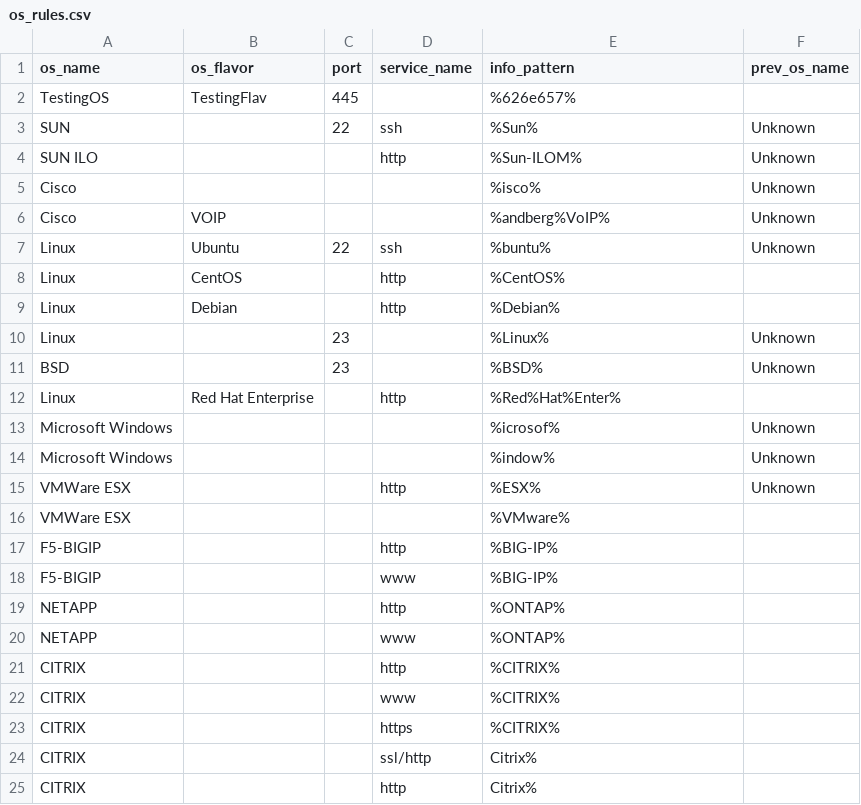
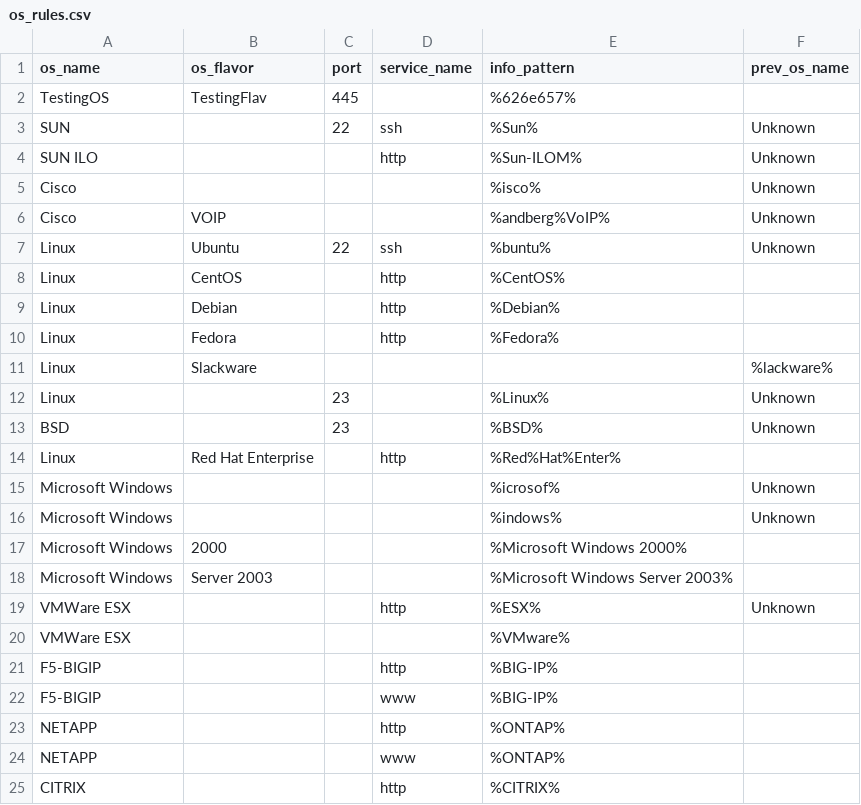
Before and after one commit to mvdevnull/sniper, a CSV file: conf/os_rules.csv, drawn as a sheet; only a part is shown; the shorter side is filled out with more unchanged rows.

Commit message:
Update os_rules.csv

```diff
--- a/conf/os_rules.csv
+++ b/conf/os_rules.csv
@@ -9,2 +9,4 @@ Linux,CentOS,,http,%CentOS%,
 Linux,Debian,,http,%Debian%,
+Linux,Fedora,,http,%Fedora%,
+Linux,Slackware,,,,%lackware%,
 Linux,,23,,%Linux%,Unknown
@@ -13,3 +15,5 @@ Linux,Red Hat Enterprise,,http,%Red%Hat%Enter%,
 Microsoft Windows,,,,%icrosof%,Unknown
-Microsoft Windows,,,,%indow%,Unknown
+Microsoft Windows,,,,%indows%,Unknown
+Microsoft Windows,2000,,,%Microsoft Windows 2000%,
+Microsoft Windows,Server 2003,,,%Microsoft Windows Server 2003%,
 VMWare ESX,,,http,%ESX%,Unknown
```
